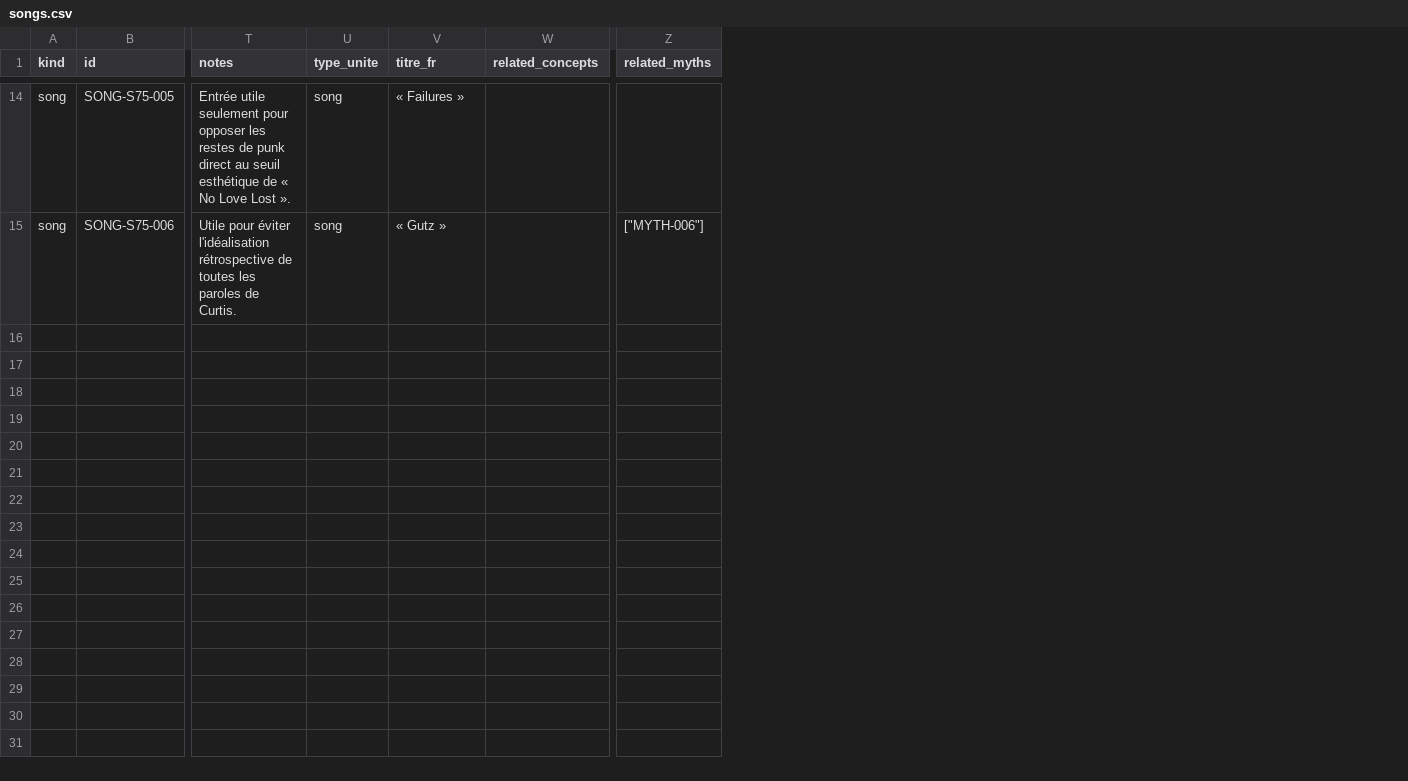
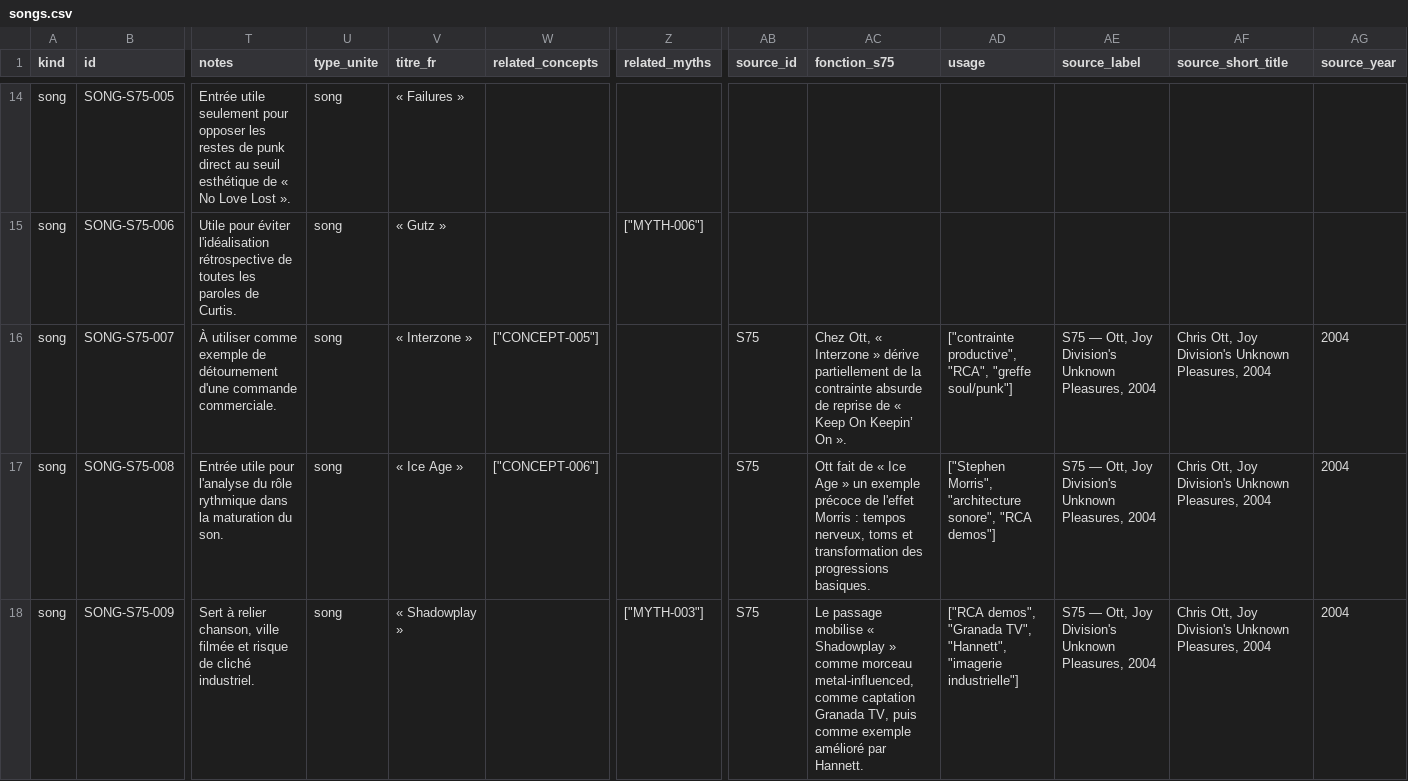
Before and after one commit to AdminQuest/joy-division-ai-writing-studio, a CSV file: exports/generated/songs.csv, drawn as a sheet; only a part is shown, gaps mark what is left out; rows hold the shown columns only; the diff covers the shown part only; the diff names each change by its address in the sheet, - before the commit and + after, or states it on an @@ line.

```diff
--- a/exports/generated/songs.csv
+++ b/exports/generated/songs.csv
+column AB (source_id), empty
+column AC (fonction_s75), empty
+column AD (usage), empty
+column AE (source_label), empty
+column AF (source_short_title), empty
+column AG (source_year), empty
+row 16: song | SONG-S75-007 | À utiliser comme exemple de détournement d'une commande commerciale. | song | « Interzone » | ["CONCEPT-005"] |  | S75 | Chez Ott, « Interzone » dérive partiellement de la contrainte absurde de reprise de « Keep On Keepin’ On ». | ["contrainte productive", "RCA", "greffe soul/punk"] | S75 — Ott, Joy Division's Unknown Pleasures, 2004 | Chris Ott, Joy Division's Unknown Pleasures, 2004 | 2004
+row 17: song | SONG-S75-008 | Entrée utile pour l'analyse du rôle rythmique dans la maturation du son. | song | « Ice Age » | ["CONCEPT-006"] |  | S75 | Ott fait de « Ice Age » un exemple précoce de l'effet Morris : tempos nerveux, toms et transformation des progressions basiques. | ["Stephen Morris", "architecture sonore", "RCA demos"] | S75 — Ott, Joy Division's Unknown Pleasures, 2004 | Chris Ott, Joy Division's Unknown Pleasures, 2004 | 2004
+row 18: song | SONG-S75-009 | Sert à relier chanson, ville filmée et risque de cliché industriel. | song | « Shadowplay » |  | ["MYTH-003"] | S75 | Le passage mobilise « Shadowplay » comme morceau metal-influenced, comme captation Granada TV, puis comme exemple amélioré par Hannett. | ["RCA demos", "Granada TV", "Hannett", "imagerie industrielle"] | S75 — Ott, Joy Division's Unknown Pleasures, 2004 | Chris Ott, Joy Division's Unknown Pleasures, 2004 | 2004
```
Also changed, not shown: 6 added rows and 1 edited cell elsewhere in this file, exports/generated/chronology.csv, exports/generated/concepts.csv, 35 other files.
